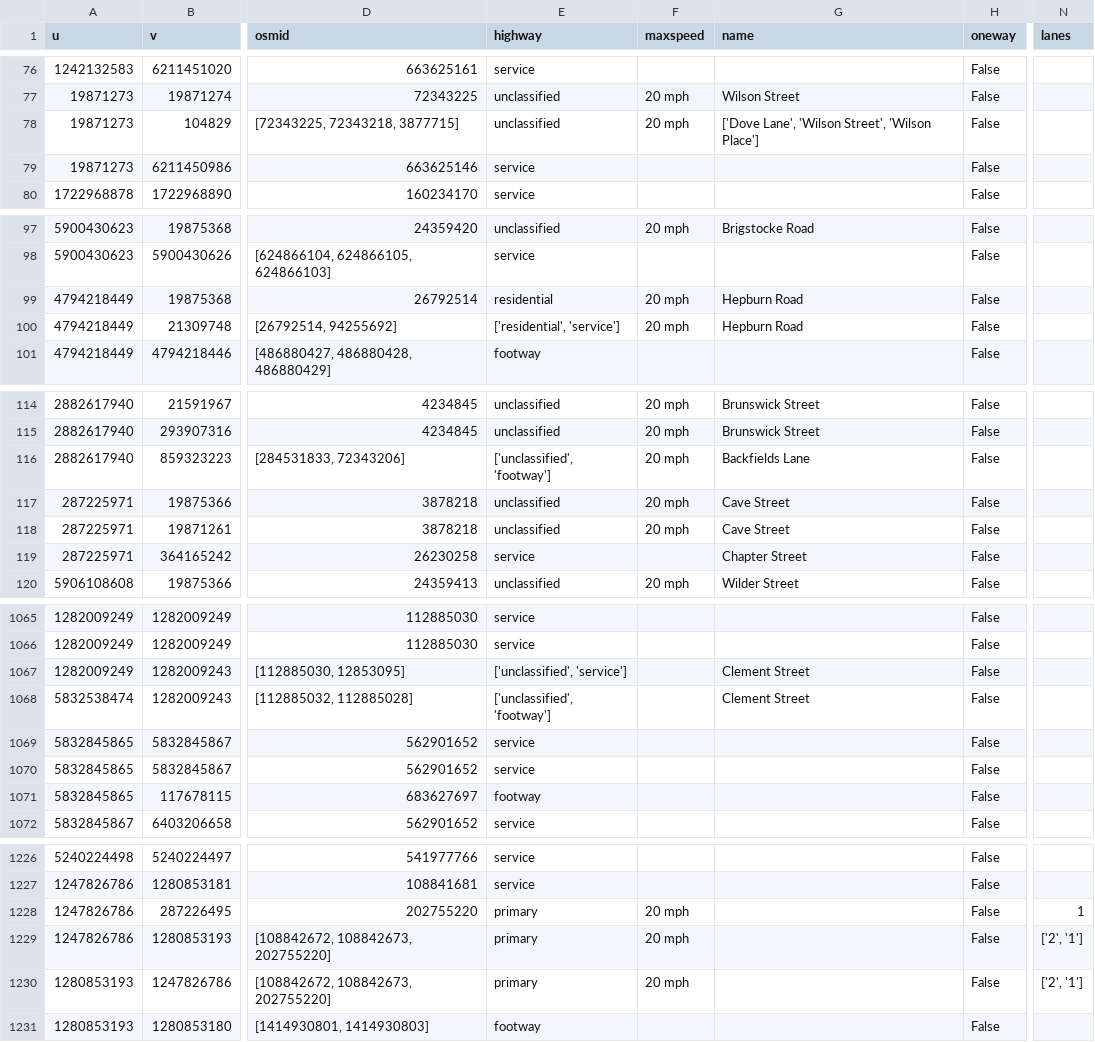
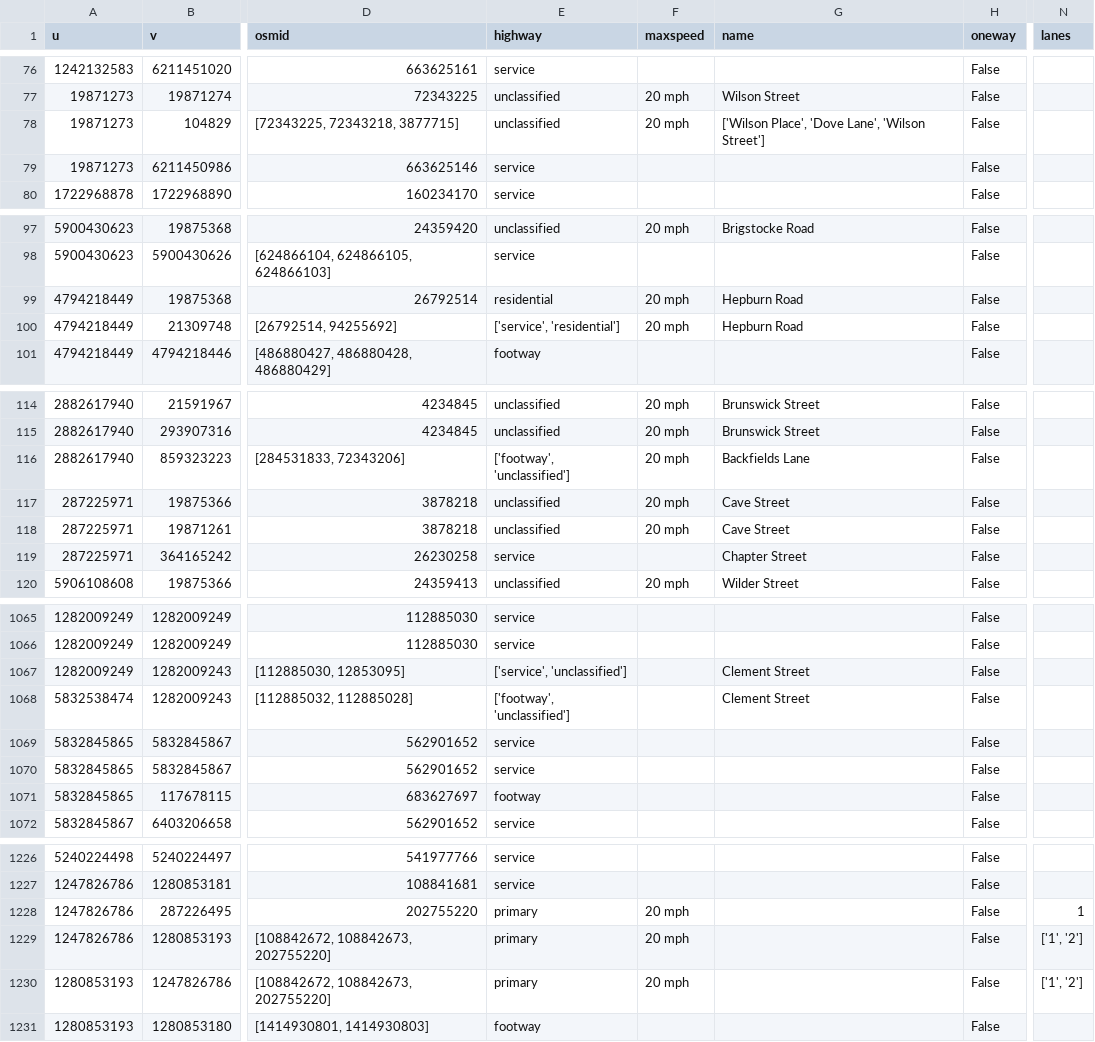
Before and after one commit to PeterC-B/COM2020-TeamProject, a CSV file: server/app/domain/indicators/surface.csv, drawn as a sheet; only a part is shown, gaps mark what is left out; the diff covers the shown part only; the diff names each change by its address in the sheet, - before the commit and + after, or states it on an @@ line.

```diff
--- a/server/app/domain/indicators/surface.csv
+++ b/server/app/domain/indicators/surface.csv
-G78 (name): ['Dove Lane', 'Wilson Street', 'Wilson Place']
+G78 (name): ['Wilson Place', 'Dove Lane', 'Wilson Street']
-E100 (highway): ['residential', 'service']
+E100 (highway): ['service', 'residential']
-E116 (highway): ['unclassified', 'footway']
+E116 (highway): ['footway', 'unclassified']
-E1067 (highway): ['unclassified', 'service']
+E1067 (highway): ['service', 'unclassified']
-E1068 (highway): ['unclassified', 'footway']
+E1068 (highway): ['footway', 'unclassified']
-N1229:N1230 (lanes): ['2', '1']
+N1229:N1230 (lanes): ['1', '2']
```
Also changed, not shown: 26 edited cells elsewhere in this file, 7 other files.
